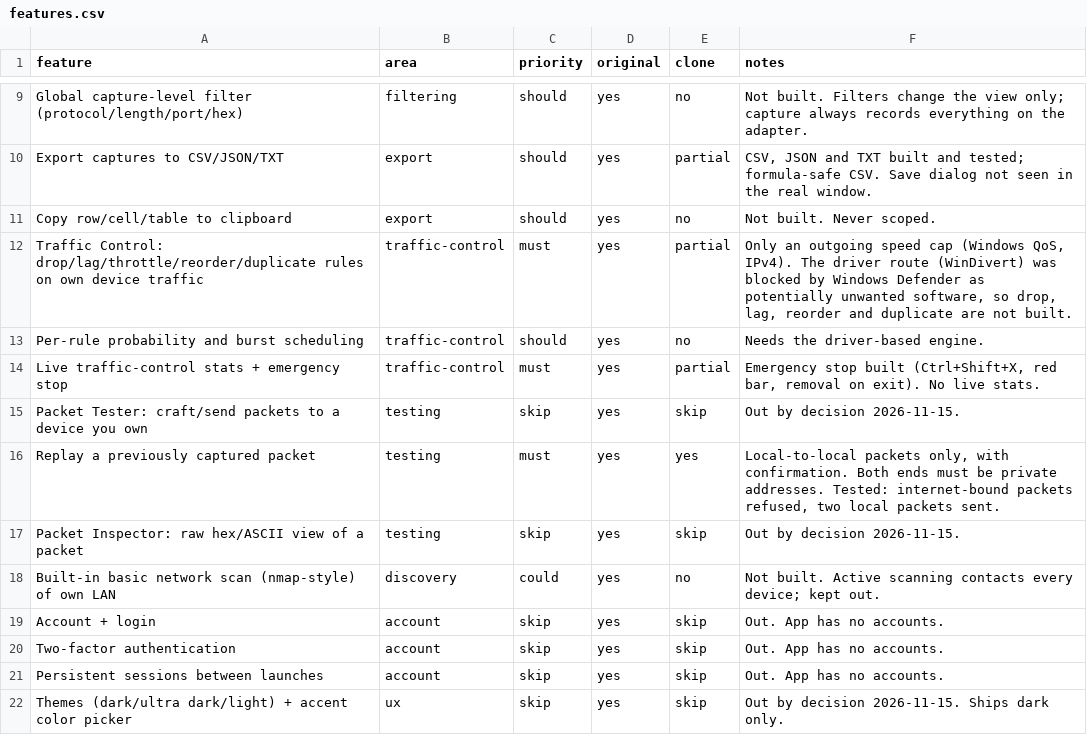
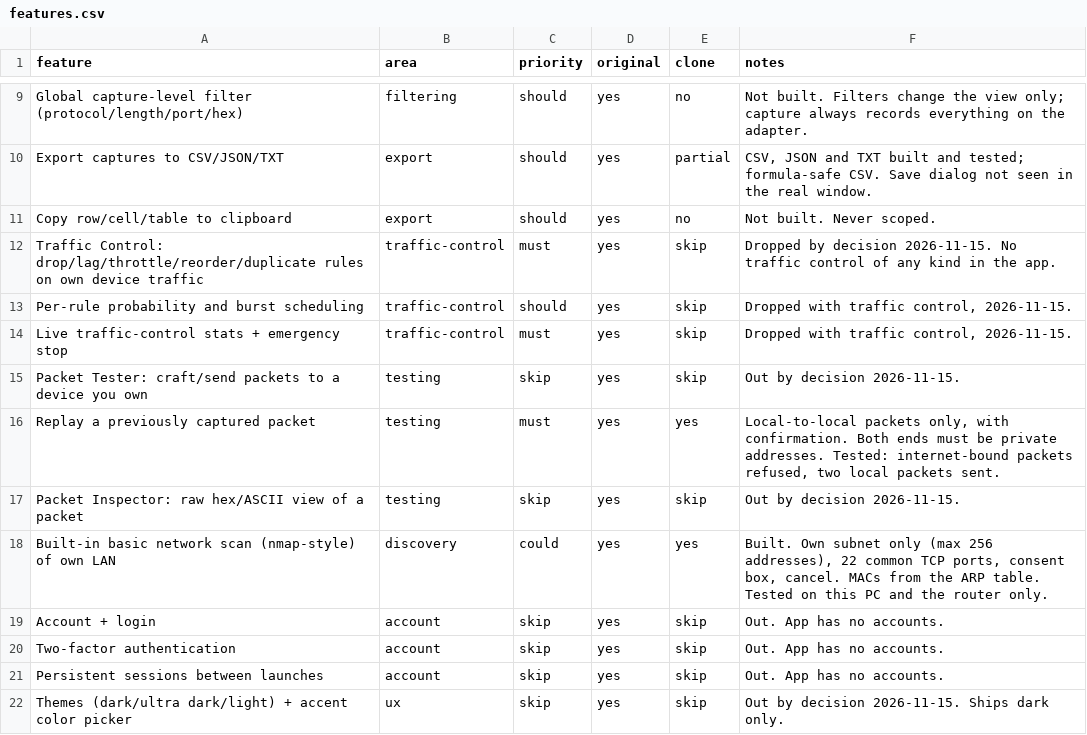
Before and after one commit to EQQX0/EqSniff, a CSV file: replica/features.csv, drawn as a sheet; only a part is shown, gaps mark what is left out.

```diff
--- a/replica/features.csv
+++ b/replica/features.csv
@@ -11,5 +11,5 @@ Export captures to CSV/JSON/TXT,export,should,yes,partial,"CSV, JSON and TXT bui
 Copy row/cell/table to clipboard,export,should,yes,no,Not built. Never scoped.
-Traffic Control: drop/lag/throttle/reorder/duplicate rules on own device traffic,traffic-control,must,yes,partial,"Only an outgoing speed cap (Windows QoS, IPv4). The driver route (WinDivert) was blocked by Windows Defender as potentially unwanted software, so drop, lag, reorder and duplicate are not built."
-Per-rule probability and burst scheduling,traffic-control,should,yes,no,Needs the driver-based engine.
-Live traffic-control stats + emergency stop,traffic-control,must,yes,partial,"Emergency stop built (Ctrl+Shift+X, red bar, removal on exit). No live stats."
+Traffic Control: drop/lag/throttle/reorder/duplicate rules on own device traffic,traffic-control,must,yes,skip,Dropped by decision 2026-11-15. No traffic control of any kind in the app.
+Per-rule probability and burst scheduling,traffic-control,should,yes,skip,"Dropped with traffic control, 2026-11-15."
+Live traffic-control stats + emergency stop,traffic-control,must,yes,skip,"Dropped with traffic control, 2026-11-15."
 Packet Tester: craft/send packets to a device you own,testing,skip,yes,skip,Out by decision 2026-11-15.
@@ -17,3 +17,3 @@ Replay a previously captured packet,testing,must,yes,yes,"Local-to-local packets
 Packet Inspector: raw hex/ASCII view of a packet,testing,skip,yes,skip,Out by decision 2026-11-15.
-Built-in basic network scan (nmap-style) of own LAN,discovery,could,yes,no,Not built. Active scanning contacts every device; kept out.
+Built-in basic network scan (nmap-style) of own LAN,discovery,could,yes,yes,"Built. Own subnet only (max 256 addresses), 22 common TCP ports, consent box, cancel. MACs from the ARP table. Tested on this PC and the router only."
 Account + login,account,skip,yes,skip,Out. App has no accounts.
```
Also changed, not shown: 14 other files.
